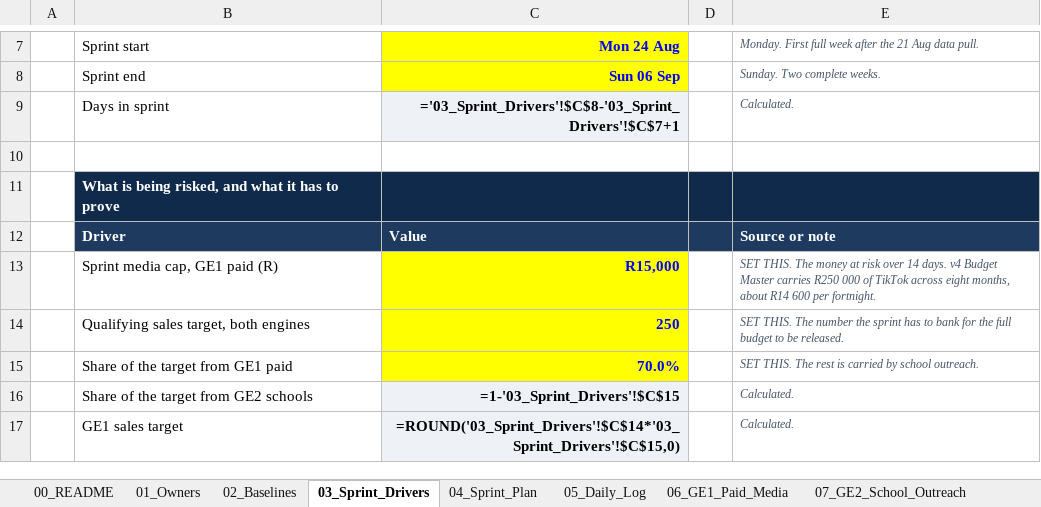
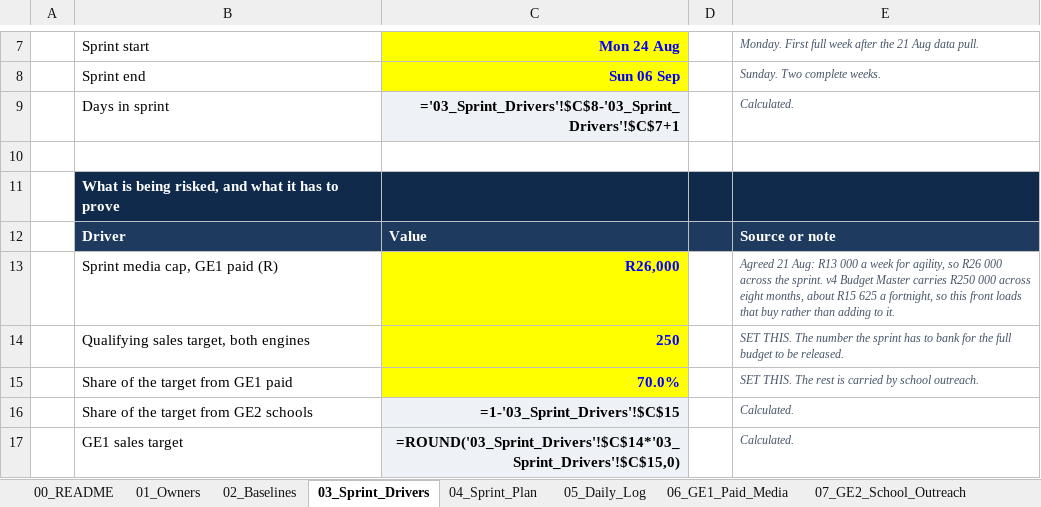
Before and after one commit to BlankCanvasAfricaStudio/bridgeapp-os, an Excel workbook: workbooks/bridgeapp_qualifying_sprint_20260824_v1.xlsx, sheet 03_Sprint_Drivers, drawn as a sheet; only a part is shown, gaps mark what is left out; values as stored, in another font and other column widths than the file's, no borders; formulas without a stored value are shown as written; the diff names each change by its address in the sheet, - before the commit and + after, or states it on an @@ line.

```diff
--- a/workbooks/bridgeapp_qualifying_sprint_20260824_v1.xlsx (sheet 03_Sprint_Drivers)
+++ b/workbooks/bridgeapp_qualifying_sprint_20260824_v1.xlsx (sheet 03_Sprint_Drivers)
-C13: R15,000
+C13: R26,000
-E13: SET THIS. The money at risk over 14 days. v4 Budget Master carries R250 000 of TikTok across eight months, about R14 600 per fortnight.
+E13: Agreed 21 Aug: R13 000 a week for agility, so R26 000 across the sprint. v4 Budget Master carries R250 000 across eight months, about R15 625 a fortnight, so this front loads that buy rather than adding to it.
```
Also changed, not shown: 2 other files.
